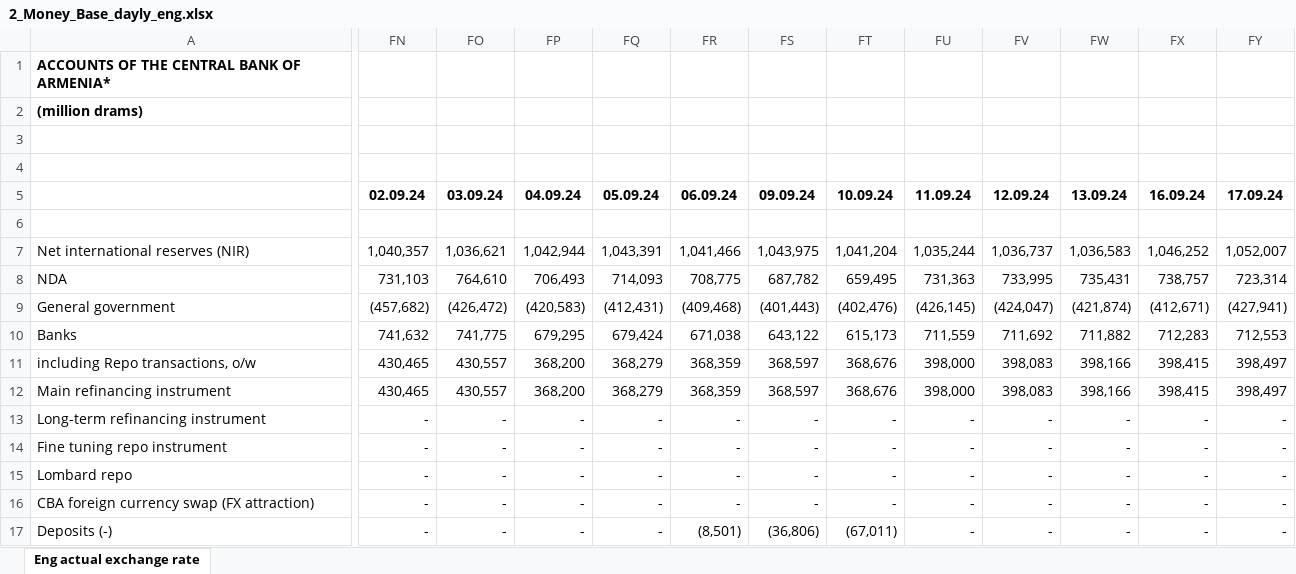
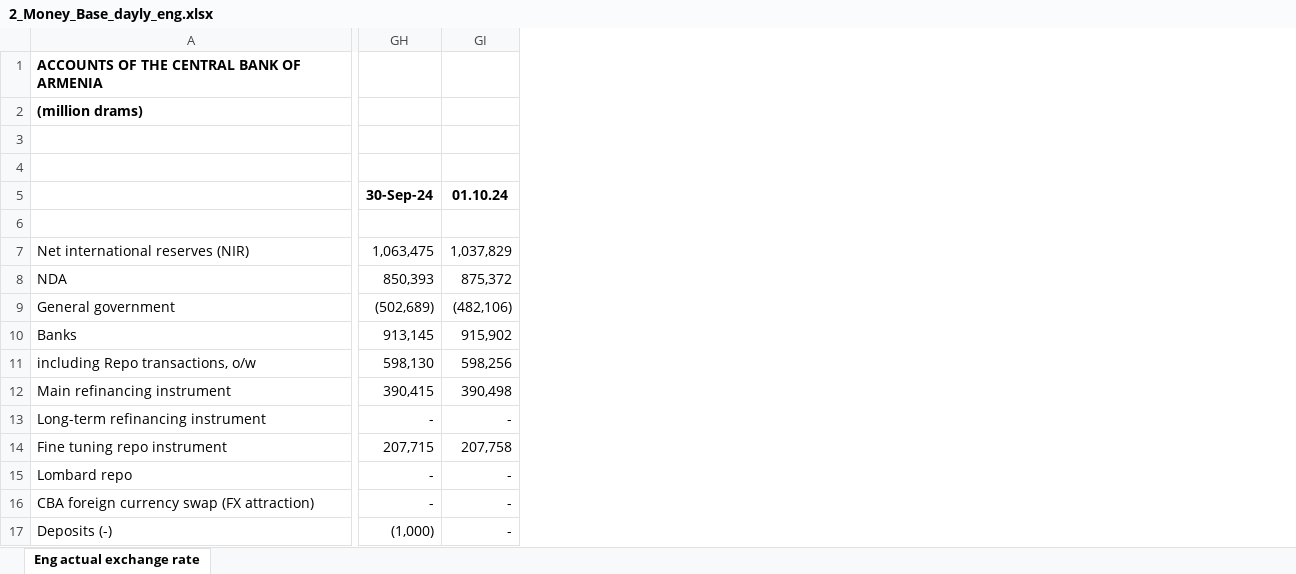
Before and after one commit to tavad/tvyal_newsletter, an Excel workbook: 2024/2024_06_07_CB_loans/2_Money_Base_dayly_eng.xlsx, sheet Eng actual exchange rate, drawn as a sheet; only a part is shown, gaps mark what is left out; values as stored, in another font and other column widths than the file's, no borders; removed rows and columns are numbered as before the commit, all else as after; the diff covers the shown part only; the diff names each change by its address in the sheet, - before the commit and + after, or states it on an @@ line.

```diff
--- a/2024/2024_06_07_CB_loans/2_Money_Base_dayly_eng.xlsx (sheet Eng actual exchange rate)
+++ b/2024/2024_06_07_CB_loans/2_Money_Base_dayly_eng.xlsx (sheet Eng actual exchange rate)
@@ column FN (02.09.24) hidden, rows 7-17: 1,040,357 | 731,103 | (457,682) | 741,632 | 430,465 | 430,465 | - | - | - | - | - @@
@@ column FO (03.09.24) hidden, rows 7-17: 1,036,621 | 764,610 | (426,472) | 741,775 | 430,557 | 430,557 | - | - | - | - | - @@
@@ column FP (04.09.24) hidden, rows 7-17: 1,042,944 | 706,493 | (420,583) | 679,295 | 368,200 | 368,200 | - | - | - | - | - @@
@@ column FQ (05.09.24) hidden, rows 7-17: 1,043,391 | 714,093 | (412,431) | 679,424 | 368,279 | 368,279 | - | - | - | - | - @@
@@ column FR (06.09.24) hidden, rows 7-17: 1,041,466 | 708,775 | (409,468) | 671,038 | 368,359 | 368,359 | - | - | - | - | (8,501) @@
@@ column FS (09.09.24) hidden, rows 7-17: 1,043,975 | 687,782 | (401,443) | 643,122 | 368,597 | 368,597 | - | - | - | - | (36,806) @@
@@ column FT (10.09.24) hidden, rows 7-17: 1,041,204 | 659,495 | (402,476) | 615,173 | 368,676 | 368,676 | - | - | - | - | (67,011) @@
@@ column FU (11.09.24) hidden, rows 7-17: 1,035,244 | 731,363 | (426,145) | 711,559 | 398,000 | 398,000 | - | - | - | - | - @@
@@ column FV (12.09.24) hidden, rows 7-17: 1,036,737 | 733,995 | (424,047) | 711,692 | 398,083 | 398,083 | - | - | - | - | - @@
@@ column FW (13.09.24) hidden, rows 7-17: 1,036,583 | 735,431 | (421,874) | 711,882 | 398,166 | 398,166 | - | - | - | - | - @@
@@ column FX (16.09.24) hidden, rows 7-17: 1,046,252 | 738,757 | (412,671) | 712,283 | 398,415 | 398,415 | - | - | - | - | - @@
+column GH (30-Sep-24), rows 7-17: 1,063,475 | 850,393 | (502,689) | 913,145 | 598,130 | 390,415 | - | 207,715 | - | - | (1,000)
-A1: ACCOUNTS OF THE CENTRAL BANK OF ARMENIA*
+A1: ACCOUNTS OF THE CENTRAL BANK OF ARMENIA
-GI5: 17.09.24
+GI5: 01.10.24
-GI7 (01.10.24): 1,052,007
+GI7 (01.10.24): 1,037,829
-GI8 (01.10.24): 723,314
+GI8 (01.10.24): 875,372
-GI9 (01.10.24): (427,941)
+GI9 (01.10.24): (482,106)
-GI10 (01.10.24): 712,553
+GI10 (01.10.24): 915,902
-GI11 (01.10.24): 398,497
+GI11 (01.10.24): 598,256
-GI12 (01.10.24): 398,497
+GI12 (01.10.24): 390,498
-GI14 (01.10.24): -
+GI14 (01.10.24): 207,758
```
Also changed, not shown: 4 added rows, 1 removed row, 1 added column, 6 removed columns, 26 edited cells and cell formats elsewhere in this sheet, formulas that keep their value, hidden cells, 30 other files.
